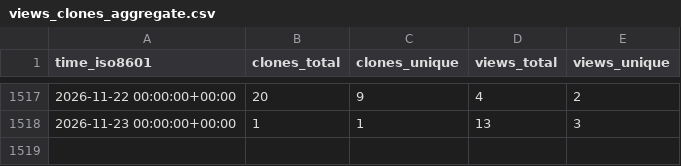
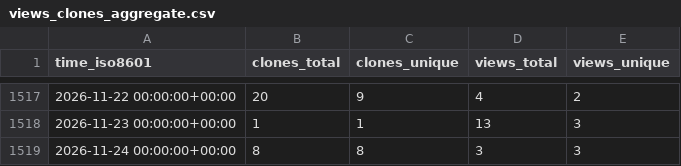
Before and after one commit to JARVIS843/Unity-Tutorial, a CSV file: JARVIS843/Unity-Tutorial/ghrs-data/views_clones_aggregate.csv, drawn as a sheet; only a part is shown, gaps mark what is left out.

```diff
--- a/JARVIS843/Unity-Tutorial/ghrs-data/views_clones_aggregate.csv
+++ b/JARVIS843/Unity-Tutorial/ghrs-data/views_clones_aggregate.csv
@@ -1518 +1518,2 @@ time_iso8601,clones_total,clones_unique,views_total,views_unique
 2026-11-23 00:00:00+00:00,1,1,13,3
+2026-11-24 00:00:00+00:00,8,8,3,3
```
Also changed, not shown: 1 other file.
